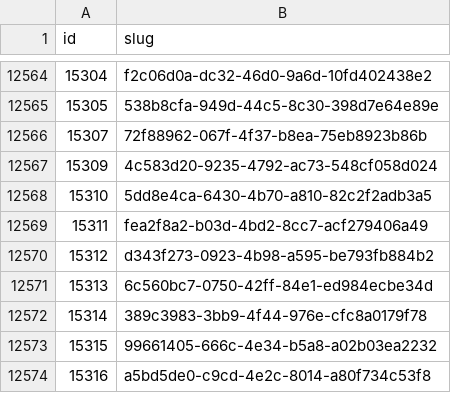
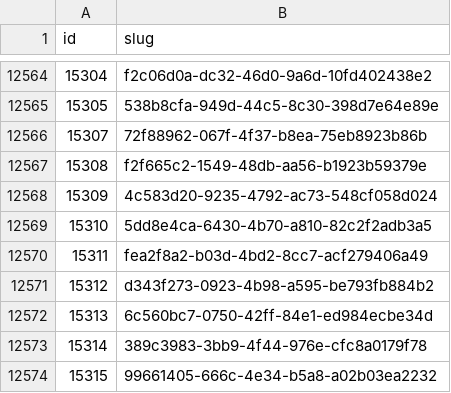
Before and after one commit to miffycs/azuki-elementals-image-fetch, a CSV file: data.csv, drawn as a sheet; only a part is shown, gaps mark what is left out; the shorter side is filled out with more unchanged rows; the diff names each change by its address in the sheet, - before the commit and + after, or states it on an @@ line.

```diff
--- a/data.csv
+++ b/data.csv
+row 12567: 15308 | f2f665c2-1549-48db-aa56-b1923b59379e
```
Also changed, not shown: 2 other files.
